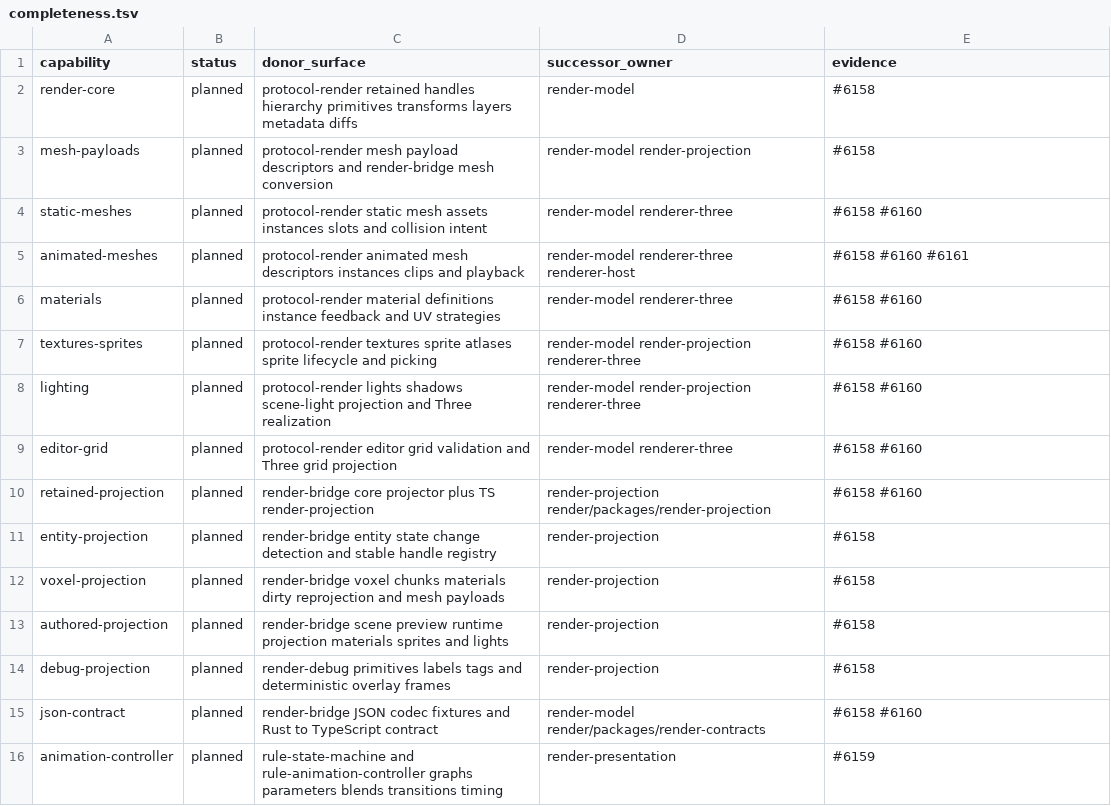
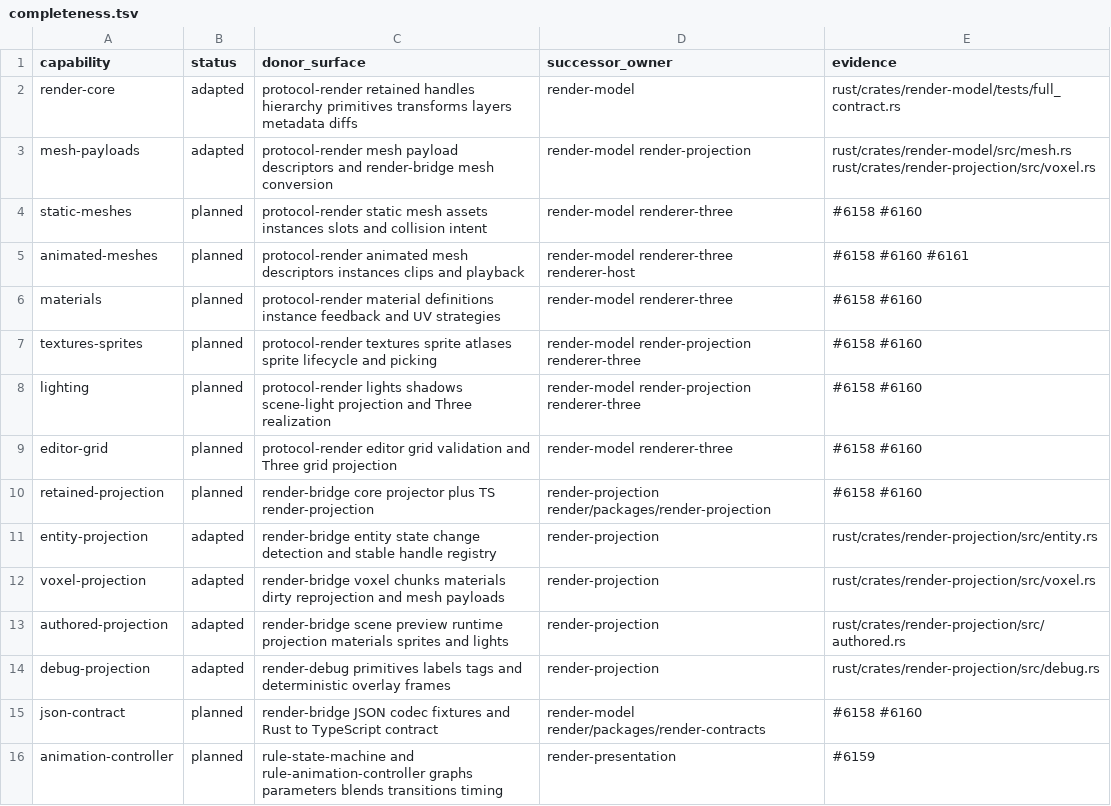
Before and after one commit to FuzzySlipper/rusty-engine, a TSV file: render/completeness.tsv, drawn as a sheet; only a part is shown.

Commit message:
Port renderer-neutral model and projections

```diff
--- a/render/completeness.tsv
+++ b/render/completeness.tsv
@@ -1,4 +1,4 @@
 capability	status	donor_surface	successor_owner	evidence
-render-core	planned	protocol-render retained handles hierarchy primitives transforms layers metadata diffs	render-model	#6158
-mesh-payloads	planned	protocol-render mesh payload descriptors and render-bridge mesh conversion	render-model render-projection	#6158
+render-core	adapted	protocol-render retained handles hierarchy primitives transforms layers metadata diffs	render-model	rust/crates/render-model/tests/full_contract.rs
+mesh-payloads	adapted	protocol-render mesh payload descriptors and render-bridge mesh conversion	render-model render-projection	rust/crates/render-model/src/mesh.rs rust/crates/render-projection/src/voxel.rs
 static-meshes	planned	protocol-render static mesh assets instances slots and collision intent	render-model renderer-three	#6158 #6160
@@ -10,6 +10,6 @@ editor-grid	planned	protocol-render editor grid validation and Three grid projec
 retained-projection	planned	render-bridge core projector plus TS render-projection	render-projection render/packages/render-projection	#6158 #6160
-entity-projection	planned	render-bridge entity state change detection and stable handle registry	render-projection	#6158
-voxel-projection	planned	render-bridge voxel chunks materials dirty reprojection and mesh payloads	render-projection	#6158
-authored-projection	planned	render-bridge scene preview runtime projection materials sprites and lights	render-projection	#6158
-debug-projection	planned	render-debug primitives labels tags and deterministic overlay frames	render-projection	#6158
+entity-projection	adapted	render-bridge entity state change detection and stable handle registry	render-projection	rust/crates/render-projection/src/entity.rs
+voxel-projection	adapted	render-bridge voxel chunks materials dirty reprojection and mesh payloads	render-projection	rust/crates/render-projection/src/voxel.rs
+authored-projection	adapted	render-bridge scene preview runtime projection materials sprites and lights	render-projection	rust/crates/render-projection/src/authored.rs
+debug-projection	adapted	render-debug primitives labels tags and deterministic overlay frames	render-projection	rust/crates/render-projection/src/debug.rs
 json-contract	planned	render-bridge JSON codec fixtures and Rust to TypeScript contract	render-model render/packages/render-contracts	#6158 #6160
```
Also changed, not shown: 21 other files.
